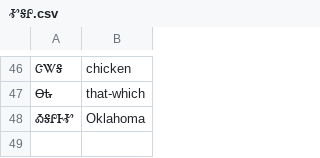
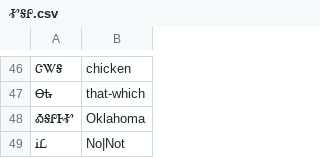
Before and after one commit to CherokeeLanguage/CherokeeLemmatizerGwt, a CSV file: CherokeeDictionary/src/main/java/com/cherokeelessons/dict/client/text/ᎹᎦᎵ.csv, drawn as a sheet; only a part is shown, gaps mark what is left out; the diff names each change by its address in the sheet, - before the commit and + after, or states it on an @@ line.

Commit message:
ᎥᏝ => Ꮭ

```diff
--- a/CherokeeDictionary/src/main/java/com/cherokeelessons/dict/client/text/ᎹᎦᎵ.csv
+++ b/CherokeeDictionary/src/main/java/com/cherokeelessons/dict/client/text/ᎹᎦᎵ.csv
+row 49: ᎥᏝ | No|Not
```
